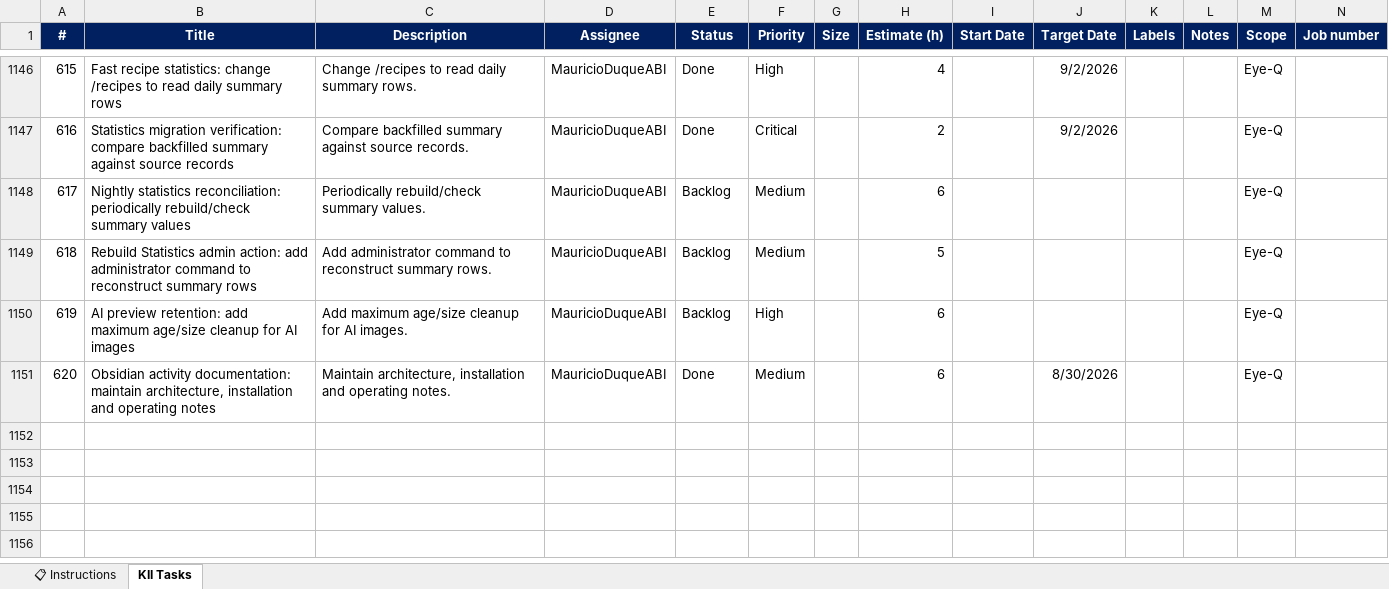
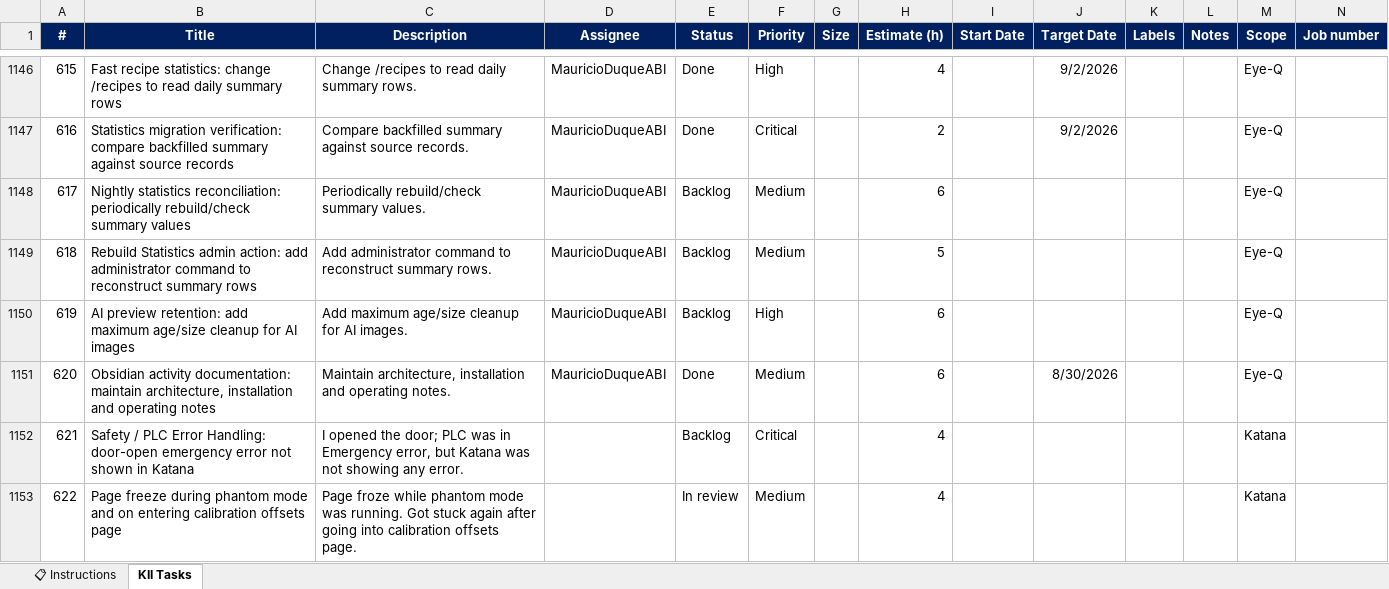
Before and after one commit to MauricioDuqueABI/Project-timesheet, an Excel workbook: project_time_sheet.xlsx, sheet KII Tasks, drawn as a sheet; only a part is shown, gaps mark what is left out; values as stored, in another font and other column widths than the file's, no borders; conditional formats not drawn; the diff names each change by its address in the sheet, - before the commit and + after, or states it on an @@ line.

```diff
--- a/project_time_sheet.xlsx (sheet KII Tasks)
+++ b/project_time_sheet.xlsx (sheet KII Tasks)
+row 1152: 621 | Safety / PLC Error Handling: door-open emergency error not shown in Katana | I opened the door; PLC was in Emergency error, but Katana was not showing any error. |  | Backlog | Critical |  | 4 |  |  |  |  | Katana
+row 1153: 622 | Page freeze during phantom mode and on entering calibration offsets page | Page froze while phantom mode was running. Got stuck again after going into calibration offsets page. |  | In review | Medium |  | 4 |  |  |  |  | Katana
```
Also changed, not shown: 2 other files.
